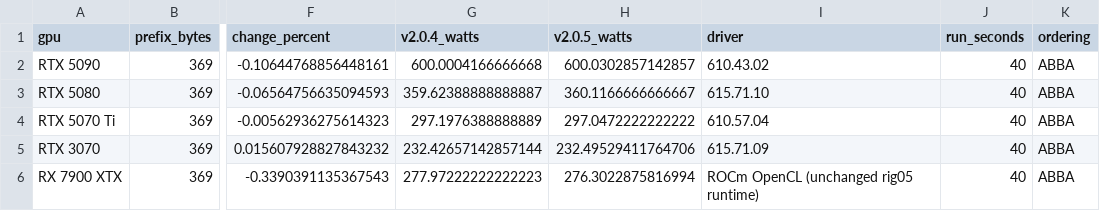
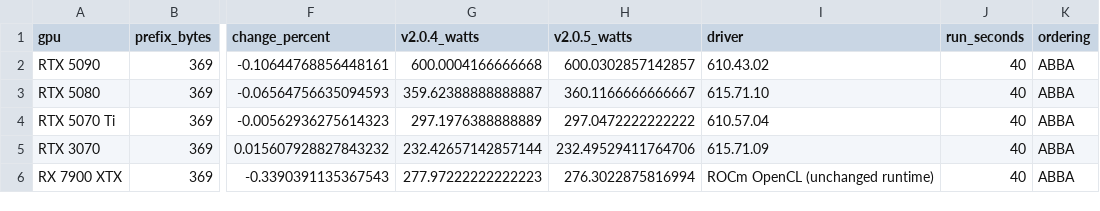
Before and after one commit to ocminer/ProxiChorizo, a CSV file: benchmarks/hash-2.0.5-regression-2026-11-15.csv, drawn as a sheet; only a part is shown, gaps mark what is left out; the diff names each change by its address in the sheet, - before the commit and + after, or states it on an @@ line.

Commit message:
Keep internal host labels out of the published benchmark table

```diff
--- a/benchmarks/hash-2.0.5-regression-2026-11-15.csv
+++ b/benchmarks/hash-2.0.5-regression-2026-11-15.csv
-I6 (driver): ROCm OpenCL (unchanged rig05 runtime)
+I6 (driver): ROCm OpenCL (unchanged runtime)
```
